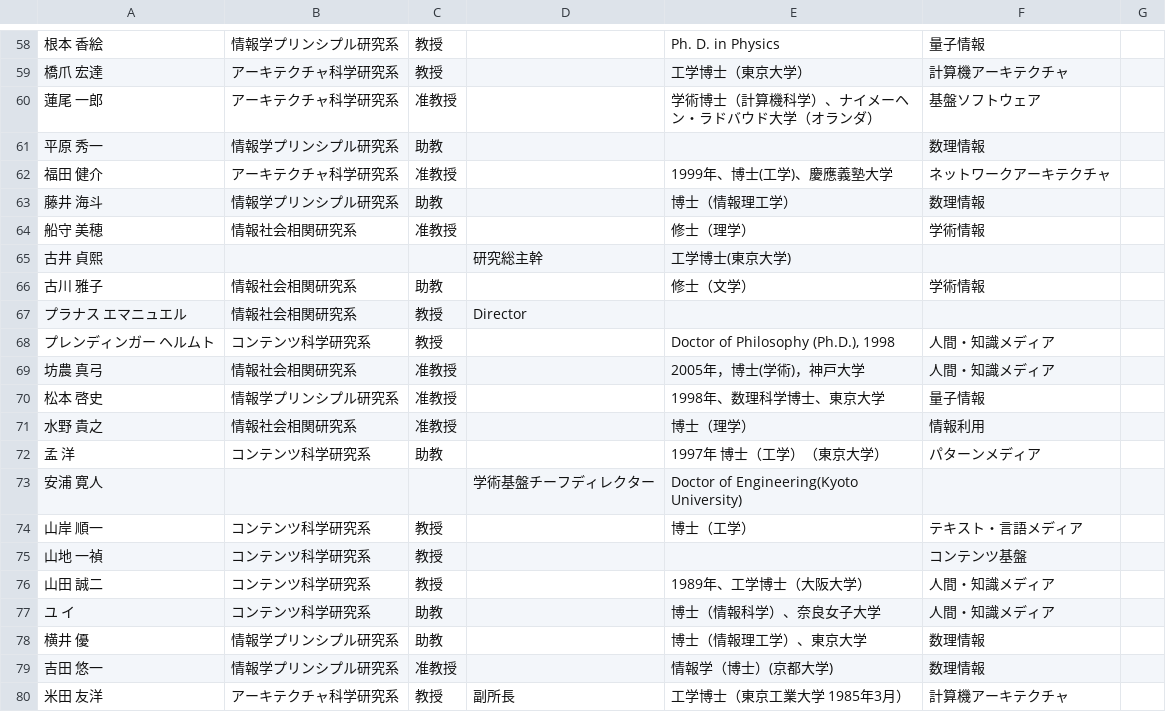
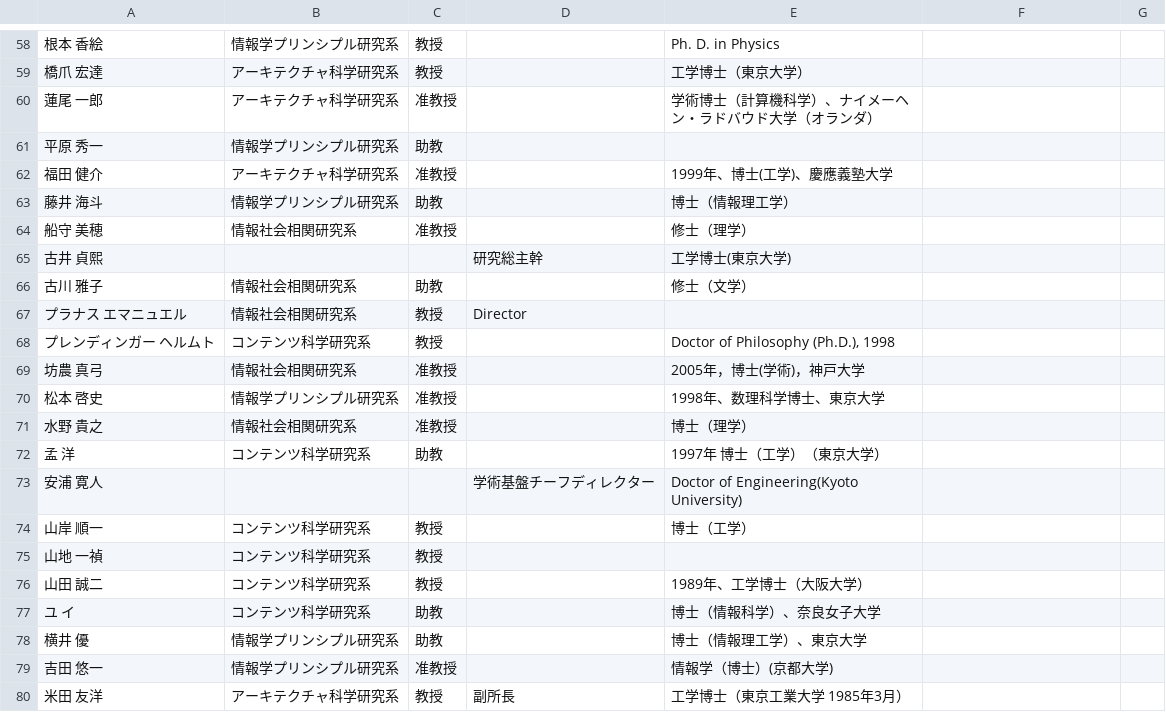
Before and after one commit to TaiseiYamana/PHP_Scraping, a CSV file: csv/list.csv, drawn as a sheet; only a part is shown, gaps mark what is left out; the diff covers the shown part only.

```diff
--- a/csv/list.csv
+++ b/csv/list.csv
@@ -58,23 +58,23 @@
-"根本 香絵",情報学プリンシプル研究系,教授,,"Ph. D. in Physics",量子情報,
-"橋爪 宏達",アーキテクチャ科学研究系,教授,,工学博士（東京大学）,計算機アーキテクチャ,
-"蓮尾 一郎",アーキテクチャ科学研究系,准教授,,学術博士（計算機科学）、ナイメーヘン・ラドバウド大学（オランダ）,基盤ソフトウェア,
-"平原 秀一",情報学プリンシプル研究系,助教,,,数理情報,
-"福田 健介",アーキテクチャ科学研究系,准教授,,1999年、博士(工学)、慶應義塾大学,ネットワークアーキテクチャ,
-"藤井 海斗",情報学プリンシプル研究系,助教,,博士（情報理工学）,数理情報,
-"船守 美穂",情報社会相関研究系,准教授,,修士（理学）,学術情報,
+"根本 香絵",情報学プリンシプル研究系,教授,,"Ph. D. in Physics",,
+"橋爪 宏達",アーキテクチャ科学研究系,教授,,工学博士（東京大学）,,
+"蓮尾 一郎",アーキテクチャ科学研究系,准教授,,学術博士（計算機科学）、ナイメーヘン・ラドバウド大学（オランダ）,,
+"平原 秀一",情報学プリンシプル研究系,助教,,,,
+"福田 健介",アーキテクチャ科学研究系,准教授,,1999年、博士(工学)、慶應義塾大学,,
+"藤井 海斗",情報学プリンシプル研究系,助教,,博士（情報理工学）,,
+"船守 美穂",情報社会相関研究系,准教授,,修士（理学）,,
 "古井 貞熙",,,研究総主幹,工学博士(東京大学),,
-"古川 雅子",情報社会相関研究系,助教,,修士（文学）,学術情報,
+"古川 雅子",情報社会相関研究系,助教,,修士（文学）,,
 "プラナス エマニュエル",情報社会相関研究系,教授,Director,,,
-"プレンディンガー ヘルムト",コンテンツ科学研究系,教授,,"Doctor of Philosophy (Ph.D.), 1998",人間・知識メディア,
-"坊農 真弓",情報社会相関研究系,准教授,,2005年，博士(学術)，神戸大学,人間・知識メディア,
-"松本 啓史",情報学プリンシプル研究系,准教授,,1998年、数理科学博士、東京大学,量子情報,
-"水野 貴之",情報社会相関研究系,准教授,,博士（理学）,情報利用,
-"孟 洋",コンテンツ科学研究系,助教,,"1997年 博士（工学）（東京大学）",パターンメディア,
+"プレンディンガー ヘルムト",コンテンツ科学研究系,教授,,"Doctor of Philosophy (Ph.D.), 1998",,
+"坊農 真弓",情報社会相関研究系,准教授,,2005年，博士(学術)，神戸大学,,
+"松本 啓史",情報学プリンシプル研究系,准教授,,1998年、数理科学博士、東京大学,,
+"水野 貴之",情報社会相関研究系,准教授,,博士（理学）,,
+"孟 洋",コンテンツ科学研究系,助教,,"1997年 博士（工学）（東京大学）",,
 "安浦 寛人",,,学術基盤チーフディレクター,"Doctor of Engineering(Kyoto University)",,
-"山岸 順一",コンテンツ科学研究系,教授,,博士（工学）,テキスト・言語メディア,
-"山地 一禎",コンテンツ科学研究系,教授,,,コンテンツ基盤,
-"山田 誠二",コンテンツ科学研究系,教授,,1989年、工学博士（大阪大学）,人間・知識メディア,
-"ユ イ",コンテンツ科学研究系,助教,,博士（情報科学）、奈良女子大学,人間・知識メディア,
-"横井 優",情報学プリンシプル研究系,助教,,博士（情報理工学）、東京大学,数理情報,
-"吉田 悠一",情報学プリンシプル研究系,准教授,,情報学（博士）(京都大学),数理情報,
-"米田 友洋",アーキテクチャ科学研究系,教授,副所長,工学博士（東京工業大学　1985年3月）,計算機アーキテクチャ,
+"山岸 順一",コンテンツ科学研究系,教授,,博士（工学）,,
+"山地 一禎",コンテンツ科学研究系,教授,,,,
+"山田 誠二",コンテンツ科学研究系,教授,,1989年、工学博士（大阪大学）,,
+"ユ イ",コンテンツ科学研究系,助教,,博士（情報科学）、奈良女子大学,,
+"横井 優",情報学プリンシプル研究系,助教,,博士（情報理工学）、東京大学,,
+"吉田 悠一",情報学プリンシプル研究系,准教授,,情報学（博士）(京都大学),,
+"米田 友洋",アーキテクチャ科学研究系,教授,副所長,工学博士（東京工業大学　1985年3月）,,
```
Also changed, not shown: 54 edited cells elsewhere in this file.
